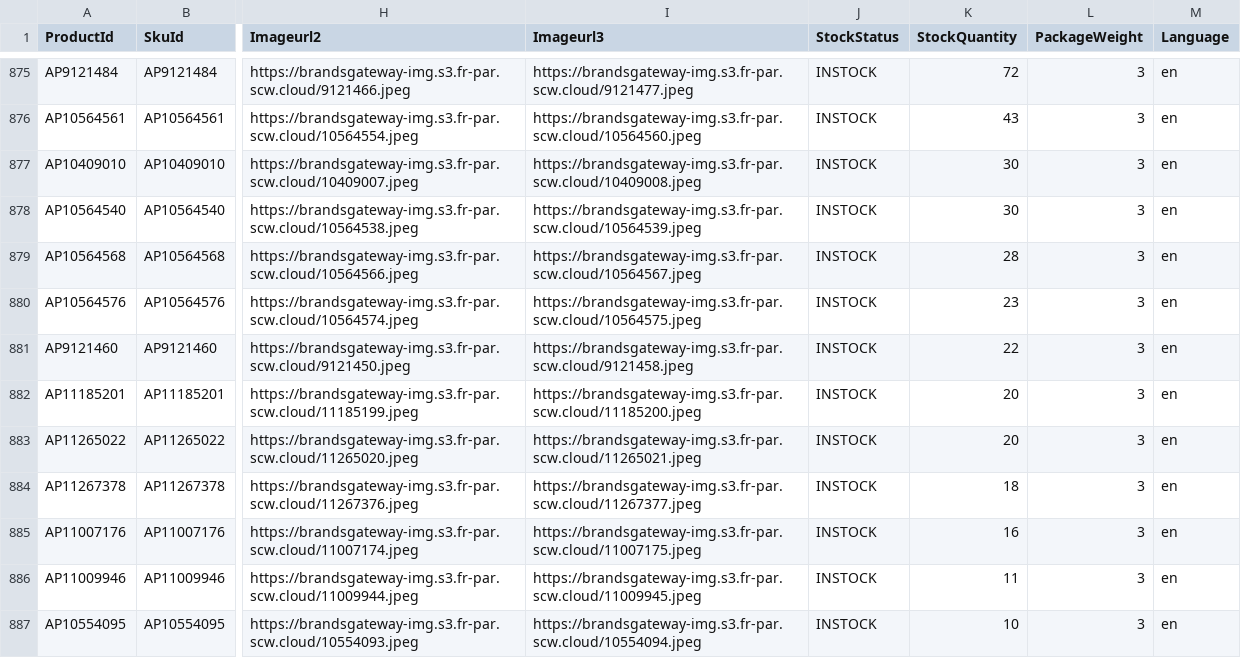
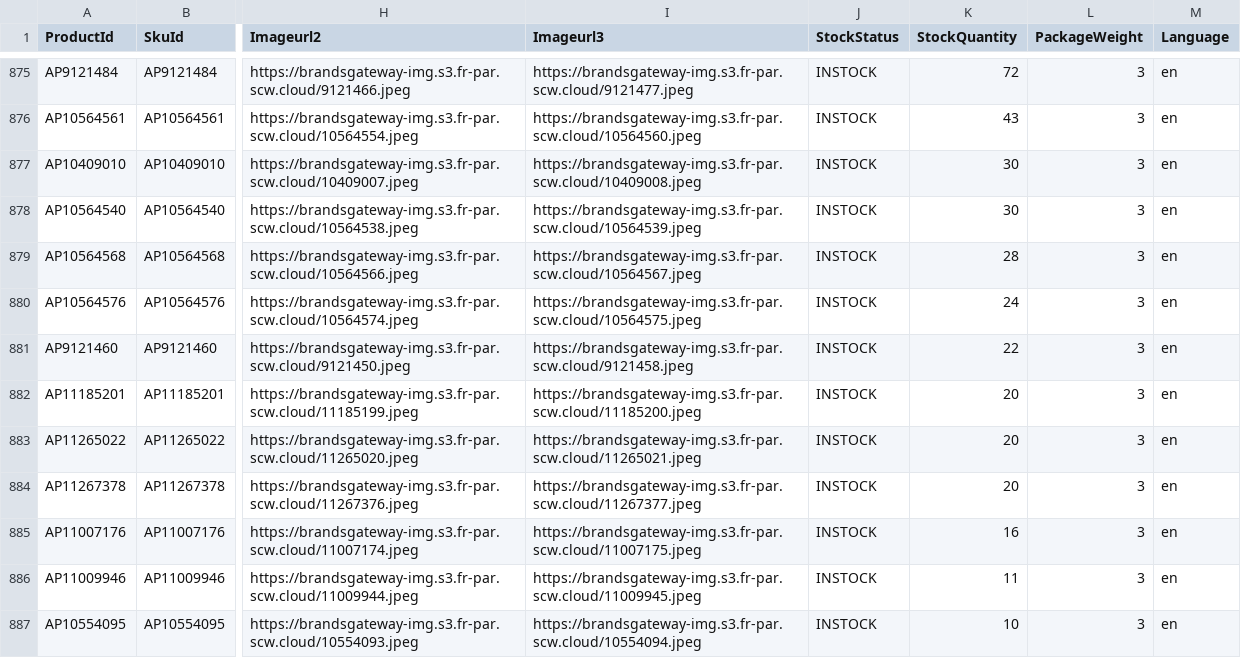
Before and after one commit to aufrazlda-design/avenida-prestige-fruugo-feed, a CSV file: docs/fruugo.csv, drawn as a sheet; only a part is shown, gaps mark what is left out; the diff covers the shown part only; the diff names each change by its address in the sheet, - before the commit and + after, or states it on an @@ line.

```diff
--- a/docs/fruugo.csv
+++ b/docs/fruugo.csv
-K880 (StockQuantity): 23
+K880 (StockQuantity): 24
-K884 (StockQuantity): 18
+K884 (StockQuantity): 20
```
Also changed, not shown: 54 edited cells elsewhere in this file.
